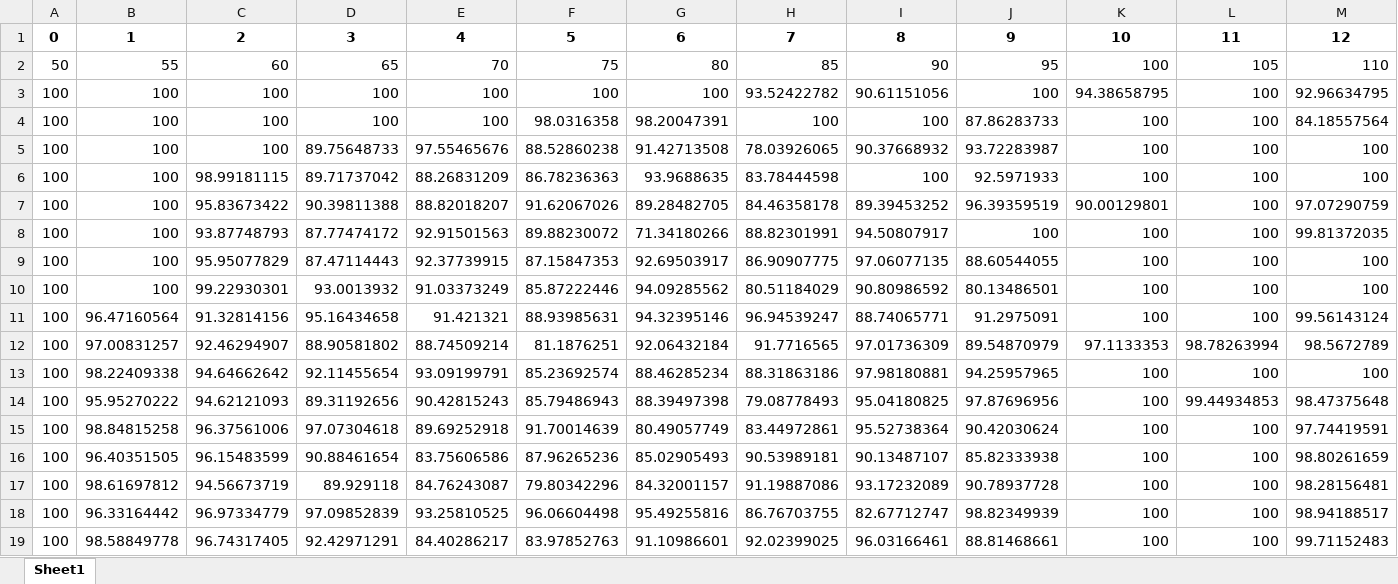
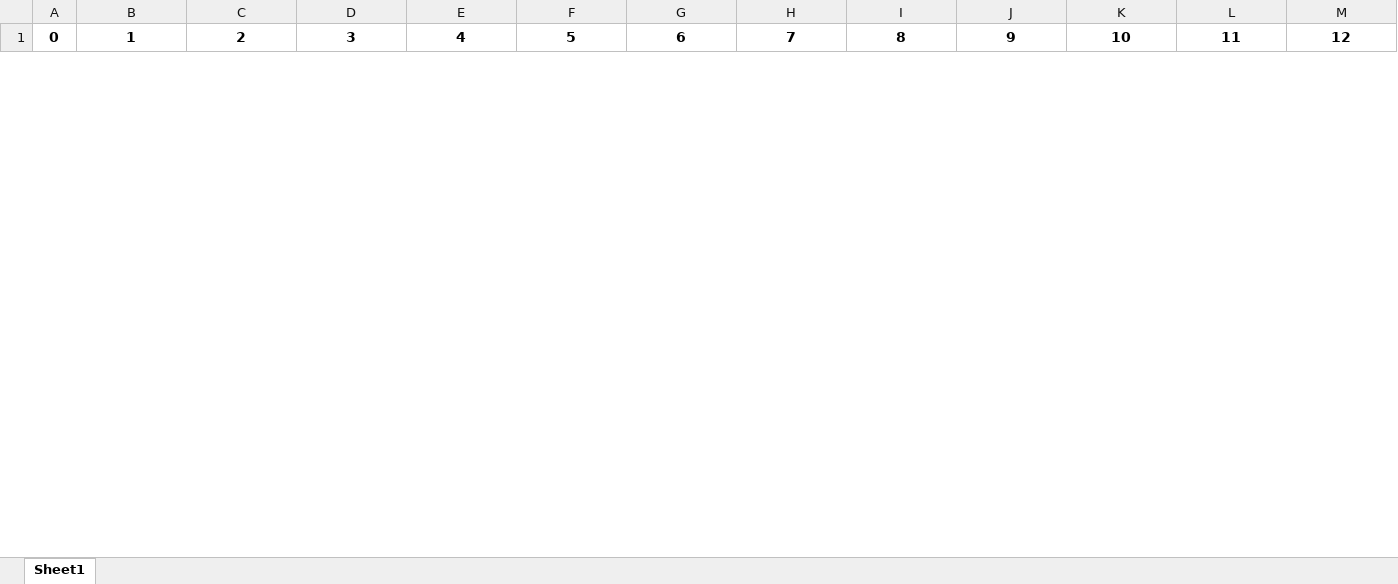
Before and after one commit to JensManfeldt/EFX-algo, an Excel workbook: Implementation/Python/experiment5EF1.xlsx, sheet Sheet1, drawn as a sheet; only a part is shown; values as stored, in another font and other column widths than the file's, no borders; removed rows and columns are numbered as before the commit, all else as after; rows hold the shown columns only; the diff covers the shown part only; the diff names each change by its address in the sheet, - before the commit and + after, or states it on an @@ line.

```diff
--- a/Implementation/Python/experiment5EF1.xlsx (sheet Sheet1)
+++ b/Implementation/Python/experiment5EF1.xlsx (sheet Sheet1)
-row 2: 50 | 55 | 60 | 65 | 70 | 75 | 80 | 85 | 90 | 95 | 100 | 105 | 110
-row 3: 100 | 100 | 100 | 100 | 100 | 100 | 100 | 93.52422782 | 90.61151056 | 100 | 94.38658795 | 100 | 92.96634795
-row 4: 100 | 100 | 100 | 100 | 100 | 98.0316358 | 98.20047391 | 100 | 100 | 87.86283733 | 100 | 100 | 84.18557564
-row 5: 100 | 100 | 100 | 89.75648733 | 97.55465676 | 88.52860238 | 91.42713508 | 78.03926065 | 90.37668932 | 93.72283987 | 100 | 100 | 100
-row 6: 100 | 100 | 98.99181115 | 89.71737042 | 88.26831209 | 86.78236363 | 93.9688635 | 83.78444598 | 100 | 92.5971933 | 100 | 100 | 100
-row 7: 100 | 100 | 95.83673422 | 90.39811388 | 88.82018207 | 91.62067026 | 89.28482705 | 84.46358178 | 89.39453252 | 96.39359519 | 90.00129801 | 100 | 97.07290759
-row 8: 100 | 100 | 93.87748793 | 87.77474172 | 92.91501563 | 89.88230072 | 71.34180266 | 88.82301991 | 94.50807917 | 100 | 100 | 100 | 99.81372035
-row 9: 100 | 100 | 95.95077829 | 87.47114443 | 92.37739915 | 87.15847353 | 92.69503917 | 86.90907775 | 97.06077135 | 88.60544055 | 100 | 100 | 100
-row 10: 100 | 100 | 99.22930301 | 93.0013932 | 91.03373249 | 85.87222446 | 94.09285562 | 80.51184029 | 90.80986592 | 80.13486501 | 100 | 100 | 100
-row 11: 100 | 96.47160564 | 91.32814156 | 95.16434658 | 91.421321 | 88.93985631 | 94.32395146 | 96.94539247 | 88.74065771 | 91.2975091 | 100 | 100 | 99.56143124
-row 12: 100 | 97.00831257 | 92.46294907 | 88.90581802 | 88.74509214 | 81.1876251 | 92.06432184 | 91.7716565 | 97.01736309 | 89.54870979 | 97.1133353 | 98.78263994 | 98.5672789
-row 13: 100 | 98.22409338 | 94.64662642 | 92.11455654 | 93.09199791 | 85.23692574 | 88.46285234 | 88.31863186 | 97.98180881 | 94.25957965 | 100 | 100 | 100
-row 14: 100 | 95.95270222 | 94.62121093 | 89.31192656 | 90.42815243 | 85.79486943 | 88.39497398 | 79.08778493 | 95.04180825 | 97.87696956 | 100 | 99.44934853 | 98.47375648
-row 15: 100 | 98.84815258 | 96.37561006 | 97.07304618 | 89.69252918 | 91.70014639 | 80.49057749 | 83.44972861 | 95.52738364 | 90.42030624 | 100 | 100 | 97.74419591
-row 16: 100 | 96.40351505 | 96.15483599 | 90.88461654 | 83.75606586 | 87.96265236 | 85.02905493 | 90.53989181 | 90.13487107 | 85.82333938 | 100 | 100 | 98.80261659
-row 17: 100 | 98.61697812 | 94.56673719 | 89.929118 | 84.76243087 | 79.80342296 | 84.32001157 | 91.19887086 | 93.17232089 | 90.78937728 | 100 | 100 | 98.28156481
-row 18: 100 | 96.33164442 | 96.97334779 | 97.09852839 | 93.25810525 | 96.06604498 | 95.49255816 | 86.76703755 | 82.67712747 | 98.82349939 | 100 | 100 | 98.94188517
-row 19: 100 | 98.58849778 | 96.74317405 | 92.42971291 | 84.40286217 | 83.97852763 | 91.10986601 | 92.02399025 | 96.03166461 | 88.81468661 | 100 | 100 | 99.71152483
```
Also changed, not shown: 20 added rows and 2 removed rows elsewhere in this sheet, Implementation/Python/experiment3EF1.xlsx, Implementation/Python/experiment3blind.xlsx, 17 other files.
